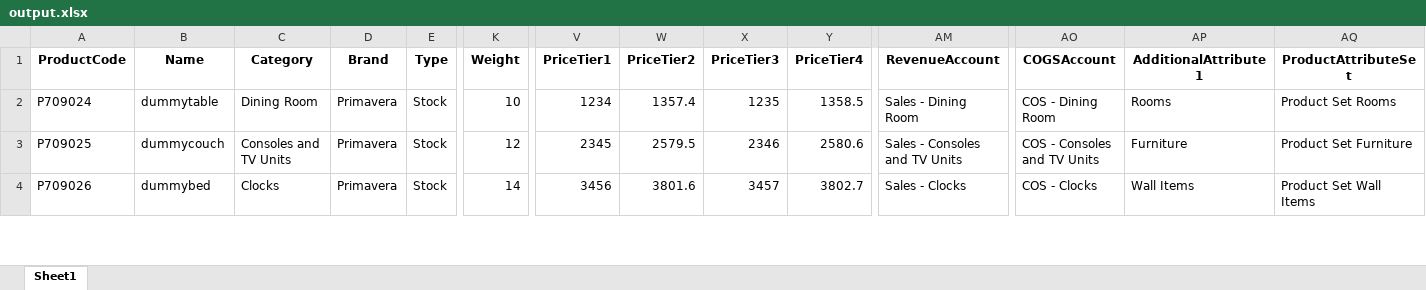
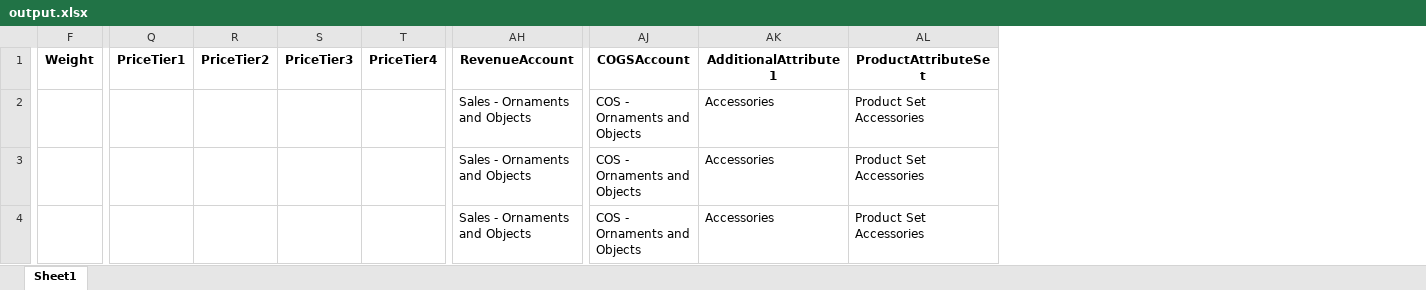
Before and after one commit to leothesouthafrican/dear_stock_importer, an Excel workbook: output_folder/output.xlsx, sheet Sheet1, drawn as a sheet; only a part is shown, gaps mark what is left out; values as stored, in another font and other column widths than the file's, no borders; removed rows and columns are numbered as before the commit, all else as after; the diff covers the shown part only; the diff names each change by its address in the sheet, - before the commit and + after, or states it on an @@ line.

Commit message:
remove price columns

```diff
--- a/output_folder/output.xlsx (sheet Sheet1)
+++ b/output_folder/output.xlsx (sheet Sheet1)
-column A (ProductCode), rows 2-4: P709024 | P709025 | P709026
-column B (Name), rows 2-4: dummytable | dummycouch | dummybed
-column C (Category), rows 2-4: Dining Room | Consoles and TV Units | Clocks
-column D (Brand), rows 2-4: all Primavera
-column E (Type), rows 2-4: all Stock
-F2 (Weight): 10
+F2 (Weight): (empty)
-Q2 (PriceTier1): 1234
+Q2 (PriceTier1): (empty)
-R2 (PriceTier2): 1357.4
+R2 (PriceTier2): (empty)
-S2 (PriceTier3): 1235
+S2 (PriceTier3): (empty)
-T2 (PriceTier4): 1358.5
+T2 (PriceTier4): (empty)
-AH2 (RevenueAccount): Sales - Dining Room
+AH2 (RevenueAccount): Sales - Ornaments and Objects
-AJ2 (COGSAccount): COS - Dining Room
+AJ2 (COGSAccount): COS - Ornaments and Objects
-AK2 (AdditionalAttribute1): Rooms
+AK2 (AdditionalAttribute1): Accessories
-AL2 (ProductAttributeSet): Product Set Rooms
+AL2 (ProductAttributeSet): Product Set Accessories
-F3 (Weight): 12
+F3 (Weight): (empty)
-Q3 (PriceTier1): 2345
+Q3 (PriceTier1): (empty)
-R3 (PriceTier2): 2579.5
+R3 (PriceTier2): (empty)
-S3 (PriceTier3): 2346
+S3 (PriceTier3): (empty)
-T3 (PriceTier4): 2580.6
+T3 (PriceTier4): (empty)
-AH3 (RevenueAccount): Sales - Consoles and TV Units
+AH3 (RevenueAccount): Sales - Ornaments and Objects
-AJ3 (COGSAccount): COS - Consoles and TV Units
+AJ3 (COGSAccount): COS - Ornaments and Objects
-AK3 (AdditionalAttribute1): Furniture
+AK3 (AdditionalAttribute1): Accessories
-AL3 (ProductAttributeSet): Product Set Furniture
+AL3 (ProductAttributeSet): Product Set Accessories
-F4 (Weight): 14
+F4 (Weight): (empty)
-Q4 (PriceTier1): 3456
+Q4 (PriceTier1): (empty)
-R4 (PriceTier2): 3801.6
+R4 (PriceTier2): (empty)
-S4 (PriceTier3): 3457
+S4 (PriceTier3): (empty)
-T4 (PriceTier4): 3802.7
+T4 (PriceTier4): (empty)
-AH4 (RevenueAccount): Sales - Clocks
+AH4 (RevenueAccount): Sales - Ornaments and Objects
-AJ4 (COGSAccount): COS - Clocks
+AJ4 (COGSAccount): COS - Ornaments and Objects
-AK4 (AdditionalAttribute1): Wall Items
+AK4 (AdditionalAttribute1): Accessories
-AL4 (ProductAttributeSet): Product Set Wall Items
+AL4 (ProductAttributeSet): Product Set Accessories
```
Also changed, not shown: 49 added rows and 12 edited cells elsewhere in this sheet, error_folder/missing_data.xlsx, 3 other files.
